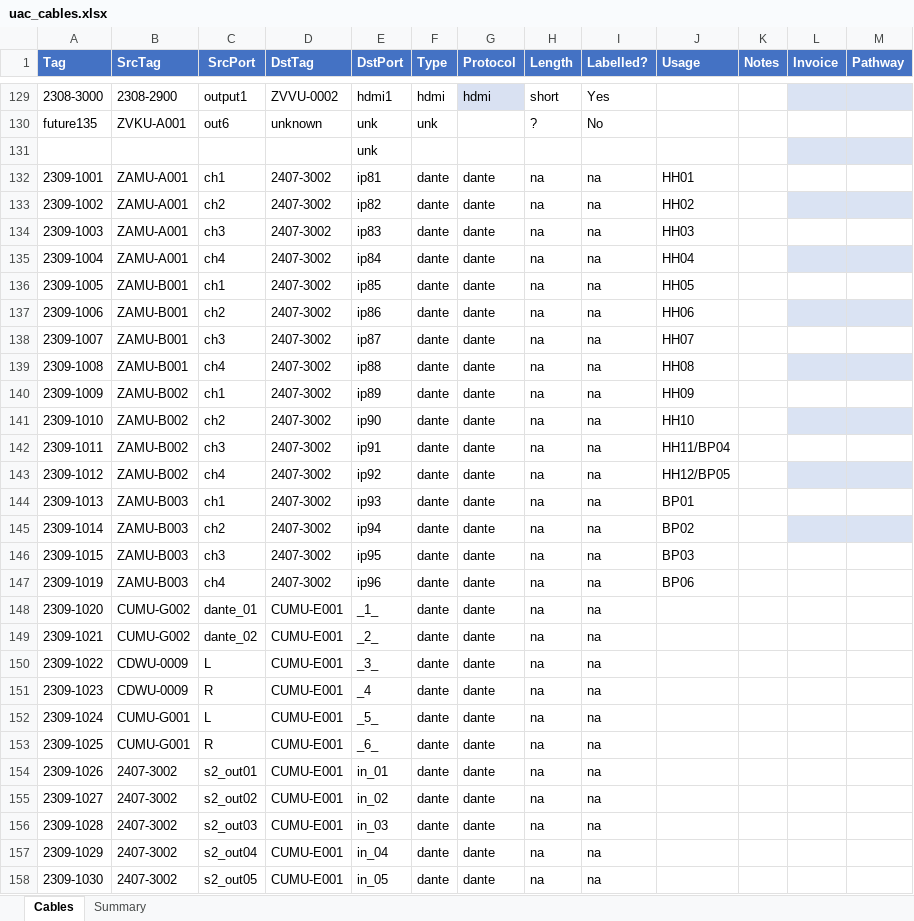
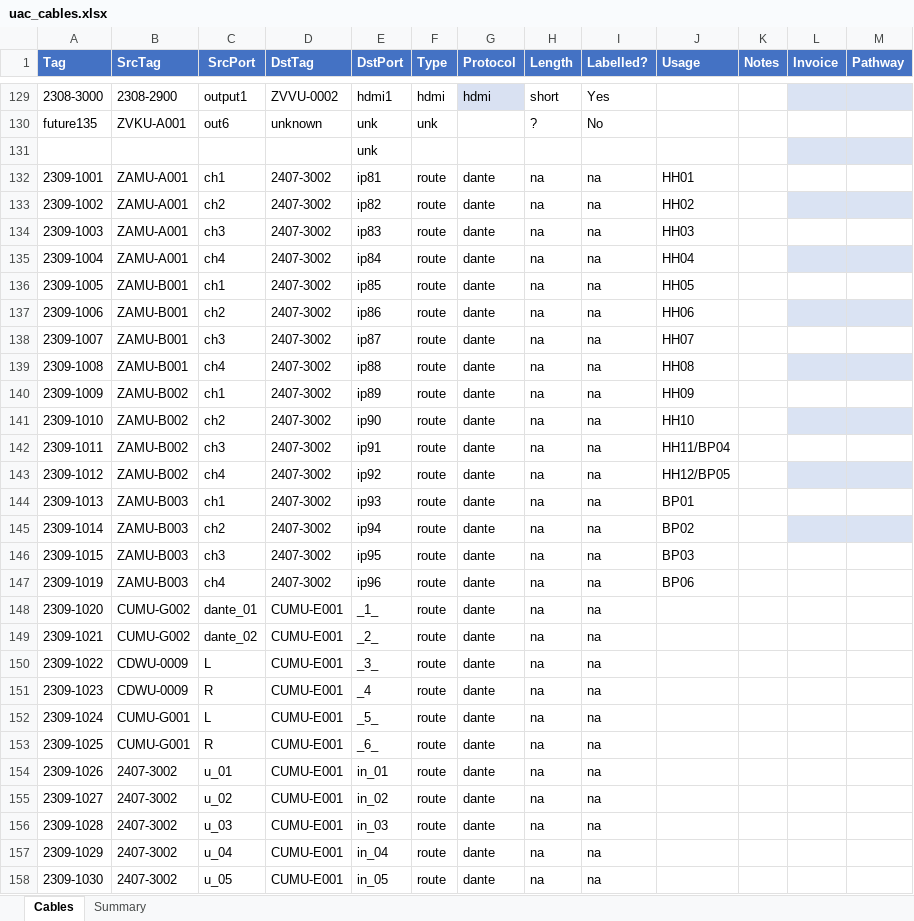
Before and after one commit to avmaint/uactechdoc, an Excel workbook: data/uac_cables.xlsx, sheet Cables, drawn as a sheet; only a part is shown, gaps mark what is left out; values as stored, in another font and other column widths than the file's, no borders; table styles not drawn; the diff covers the shown part only; the diff names each change by its address in the sheet, - before the commit and + after, or states it on an @@ line.

Commit message:
updateed IEM and several dante cross-point configurations

```diff
--- a/data/uac_cables.xlsx (sheet Cables)
+++ b/data/uac_cables.xlsx (sheet Cables)
-F132:F158 (Type): dante
+F132:F158 (Type): route
-C154 (SrcPort): s2_out01
+C154 (SrcPort): u_01
-C155 (SrcPort): s2_out02
+C155 (SrcPort): u_02
-C156 (SrcPort): s2_out03
+C156 (SrcPort): u_03
-C157 (SrcPort): s2_out04
+C157 (SrcPort): u_04
-C158 (SrcPort): s2_out05
+C158 (SrcPort): u_05
```
Also changed, not shown: 87 added rows, 10 removed rows, 373 edited cells and cell formats elsewhere in this sheet, 1 other file.
